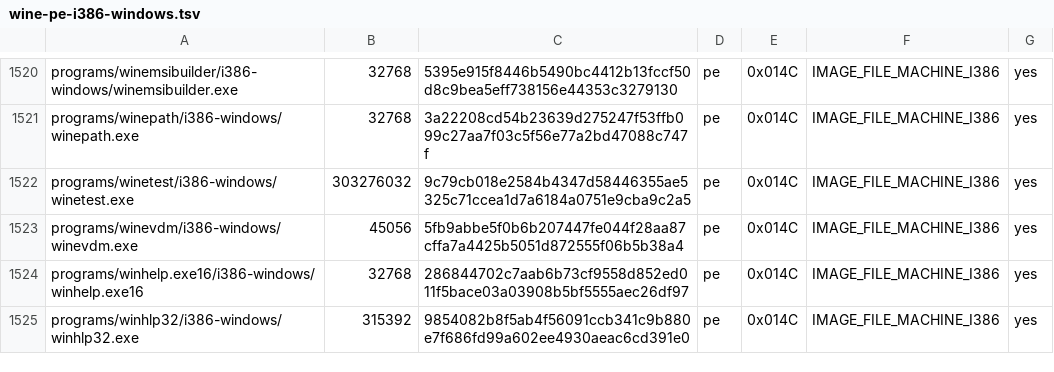
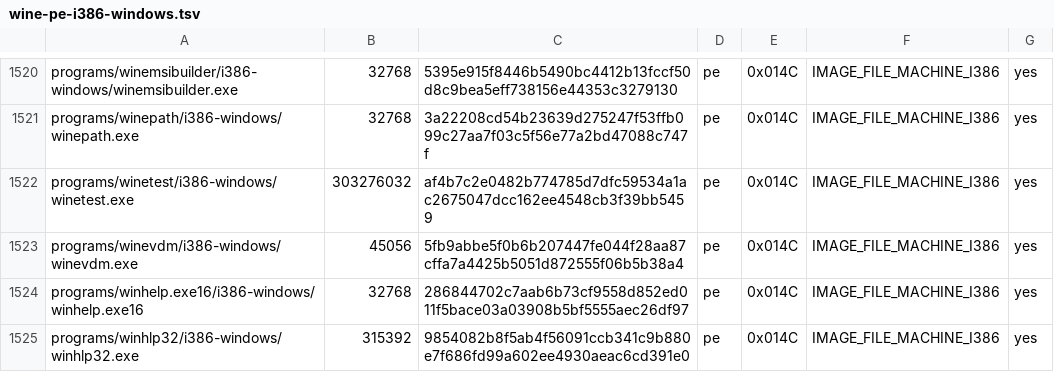
Before and after one commit to Aman122608/playport, a TSV file: build/generated/wine-pe-i386-windows.tsv, drawn as a sheet; only a part is shown, gaps mark what is left out.

```diff
--- a/build/generated/wine-pe-i386-windows.tsv
+++ b/build/generated/wine-pe-i386-windows.tsv
@@ -1521,3 +1521,3 @@ programs/winemsibuilder/i386-windows/winemsibuilder.exe	32768	5395e915f8446b5490
 programs/winepath/i386-windows/winepath.exe	32768	3a22208cd54b23639d275247f53ffb099c27aa7f03c5f56e77a2bd47088c747f	pe	0x014C	IMAGE_FILE_MACHINE_I386	yes
-programs/winetest/i386-windows/winetest.exe	303276032	9c79cb018e2584b4347d58446355ae5325c71ccea1d7a6184a0751e9cba9c2a5	pe	0x014C	IMAGE_FILE_MACHINE_I386	yes
+programs/winetest/i386-windows/winetest.exe	303276032	af4b7c2e0482b774785d7dfc59534a1ac2675047dcc162ee4548cb3f39bb5459	pe	0x014C	IMAGE_FILE_MACHINE_I386	yes
 programs/winevdm/i386-windows/winevdm.exe	45056	5fb9abbe5f0b6b207447fe044f28aa87cffa7a4425b5051d872555f06b5b38a4	pe	0x014C	IMAGE_FILE_MACHINE_I386	yes
```
Also changed, not shown: app/artifacts.tsv, build/generated/wine-pe-aarch64-windows.tsv, 12 other files.
